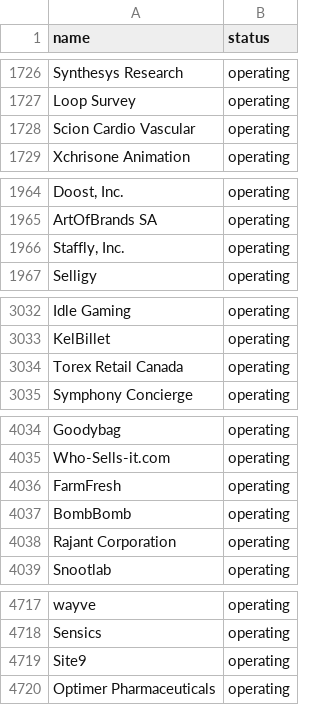
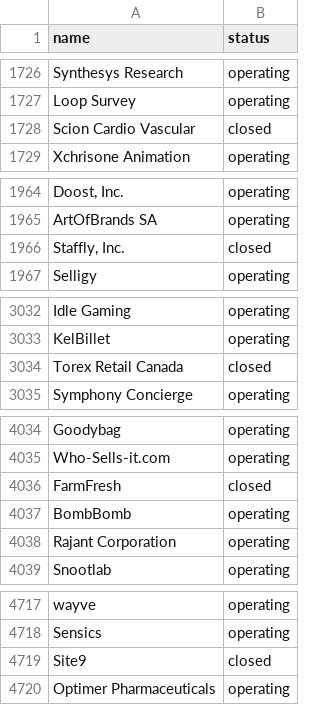
Before and after one commit to lpopfalushi/Startups_close_predictions, a CSV file: startup_predict_cbc.csv, drawn as a sheet; only a part is shown, gaps mark what is left out; the diff covers the shown part only; the diff names each change by its address in the sheet, - before the commit and + after, or states it on an @@ line.

```diff
--- a/startup_predict_cbc.csv
+++ b/startup_predict_cbc.csv
-B1728 (status): operating
+B1728 (status): closed
-B1966 (status): operating
+B1966 (status): closed
-B3034 (status): operating
+B3034 (status): closed
-B4036 (status): operating
+B4036 (status): closed
-B4719 (status): operating
+B4719 (status): closed
```
Also changed, not shown: 9 edited cells elsewhere in this file, startup_predict_xgbst.csv, 5 other files.
